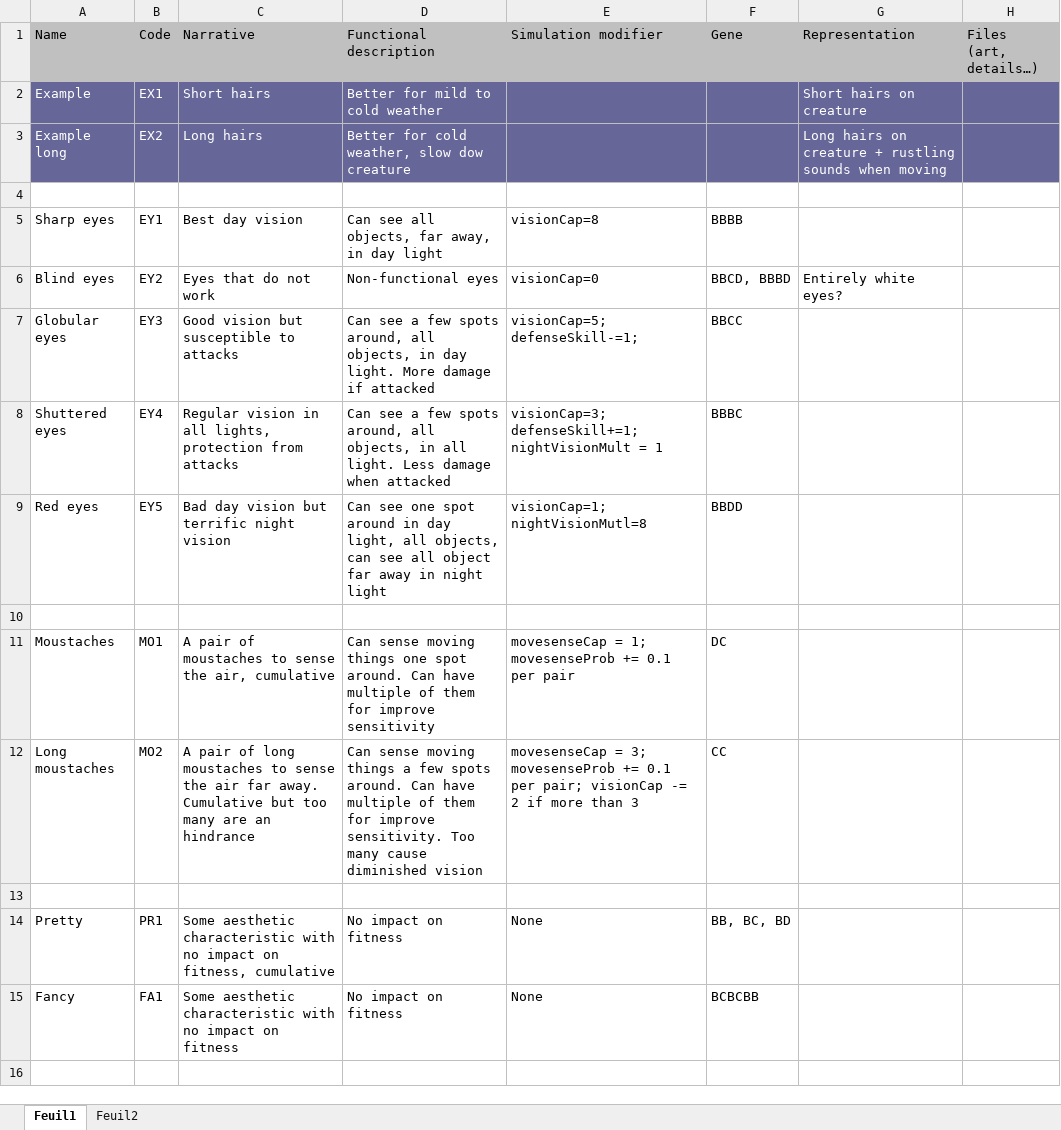
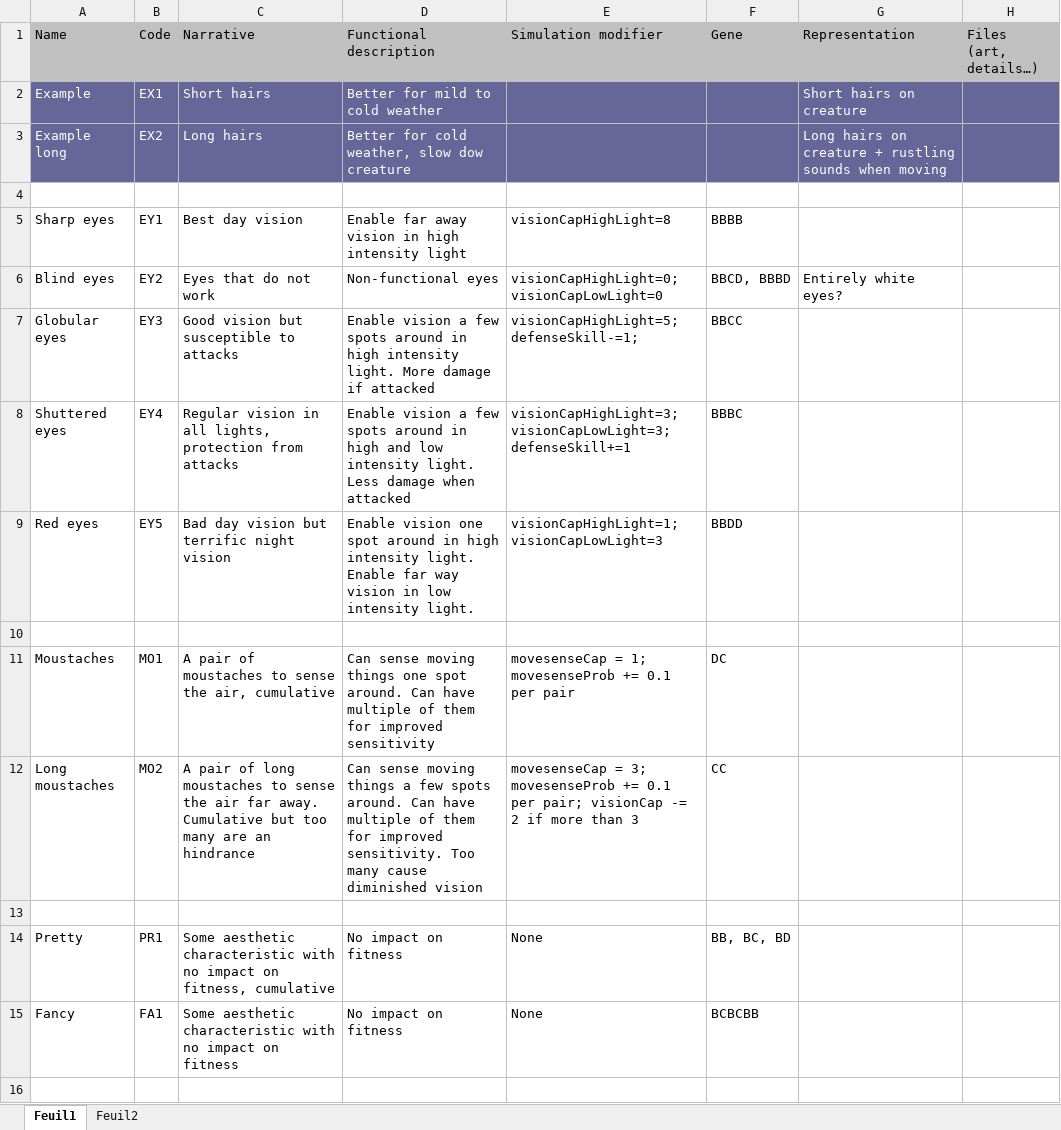
Before and after one commit to LaChapeliere/Evol-artist, an Excel workbook: ideas/creatureFeatures.xlsx, sheet Feuil1, drawn as a sheet; only a part is shown; values as stored, in another font and other column widths than the file's, no borders; the diff names each change by its address in the sheet, - before the commit and + after, or states it on an @@ line.

Commit message:
Ideas of features: Updating vision features to match new vision system
Cf https://hackaday.io/project/26943-evolartist/log/68697-perception-system

```diff
--- a/ideas/creatureFeatures.xlsx (sheet Feuil1)
+++ b/ideas/creatureFeatures.xlsx (sheet Feuil1)
-D5 (Functional description): Can see all objects, far away, in day light
+D5 (Functional description): Enable far away vision in high intensity light
-E5 (Simulation modifier): visionCap=8
+E5 (Simulation modifier): visionCapHighLight=8
-E6 (Simulation modifier): visionCap=0
+E6 (Simulation modifier): visionCapHighLight=0; visionCapLowLight=0
-D7 (Functional description): Can see a few spots around, all objects, in day light. More…
+D7 (Functional description): Enable vision a few spots around in high intensity light. More…
-E7 (Simulation modifier): visionCap=5; defenseSkill-=1;
+E7 (Simulation modifier): visionCapHighLight=5; defenseSkill-=1;
-D8 (Functional description): Can see a few spots around, all objects, in all light. Less…
+D8 (Functional description): Enable vision a few spots around in high and low intensity light. Less…
-E8 (Simulation modifier): visionCap=3; defenseSkill+=1; nightVisionMult = 1
+E8 (Simulation modifier): visionCapHighLight=3; visionCapLowLight=3; defenseSkill+=1
-D9 (Functional description): Can see one spot around in day light, all objects, can see all object far away in night light
+D9 (Functional description): Enable vision one spot around in high intensity light. Enable far way vision in low intensity light.
-E9 (Simulation modifier): visionCap=1; nightVisionMutl=8
+E9 (Simulation modifier): visionCapHighLight=1; visionCapLowLight=3
-D11 (Functional description): …them for improve sensitivity
+D11 (Functional description): …them for improved sensitivity
-D12 (Functional description): …them for improve sensitivity. Too…
+D12 (Functional description): …them for improved sensitivity. Too…
```
